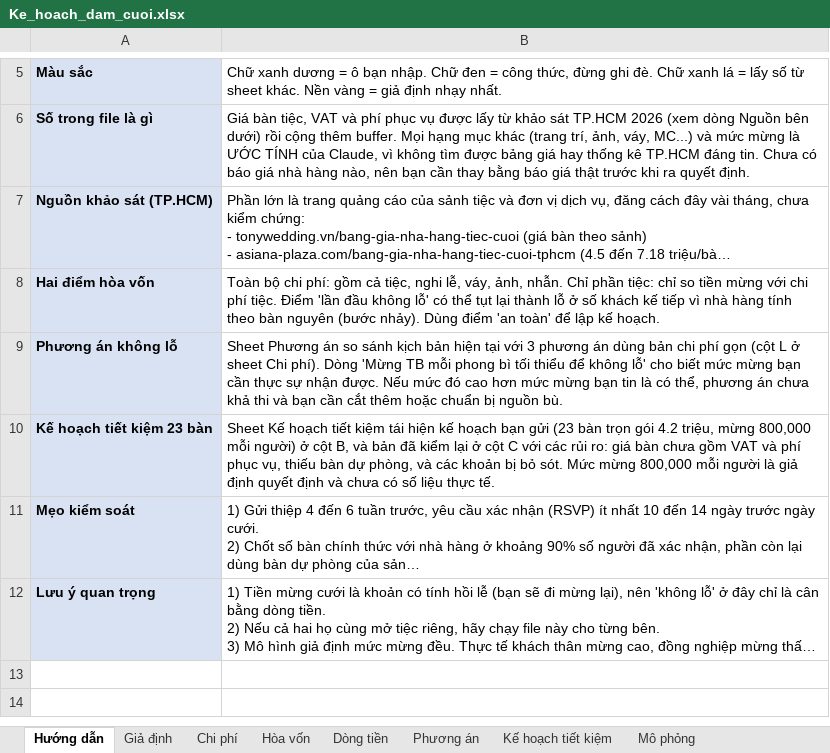
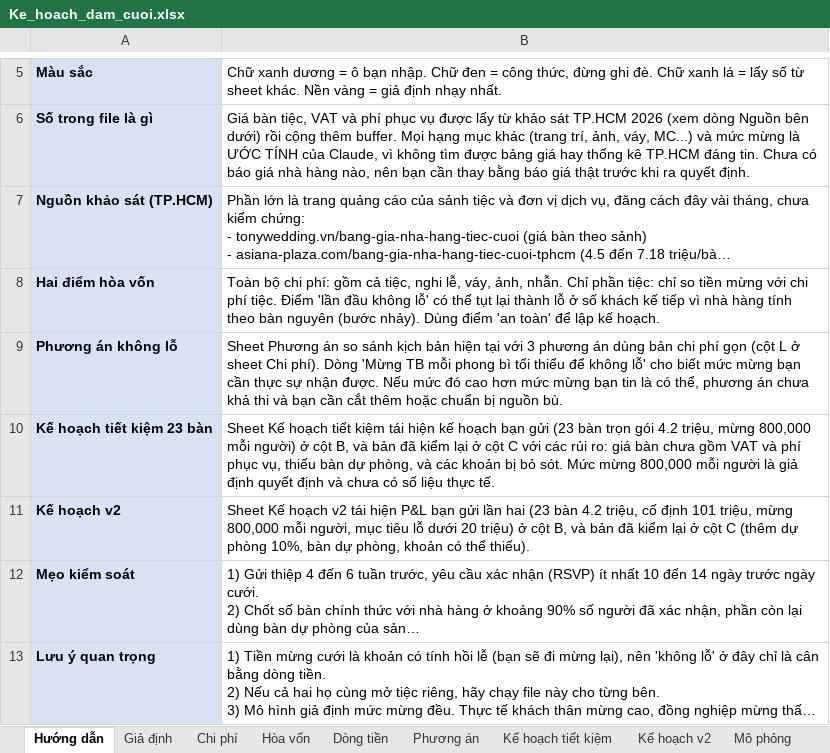
Before and after one commit to phudinhm/weddingplan, an Excel workbook: Ke_hoach_dam_cuoi.xlsx, sheet Hướng dẫn, drawn as a sheet; only a part is shown, gaps mark what is left out; long unchanged cells end in …; values as stored, in another font and other column widths than the file's, no borders; the diff names each change by its address in the sheet, - before the commit and + after, or states it on an @@ line.

```diff
--- a/Ke_hoach_dam_cuoi.xlsx (sheet Hướng dẫn)
+++ b/Ke_hoach_dam_cuoi.xlsx (sheet Hướng dẫn)
+sheet tab: Kế hoạch v2
+row 11: Kế hoạch v2 | Sheet Kế hoạch v2 tái hiện P&L bạn gửi lần hai (23 bàn 4.2 triệu, cố định 101 triệu, mừng 800,000 mỗi người, mục tiêu lỗ dưới 20 triệu) ở cột B, và bản đã kiểm lại ở cột C (thêm dự phòng 10%, bàn dự phòng, khoản có thể thiếu).
```
Also changed, not shown: charts or pictures.
